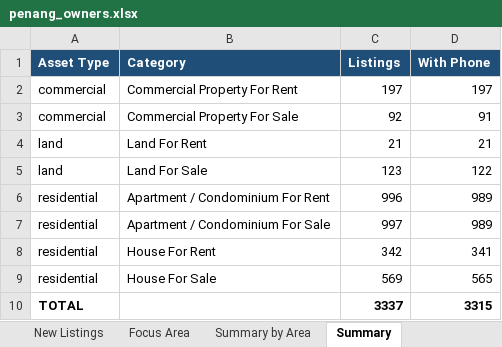
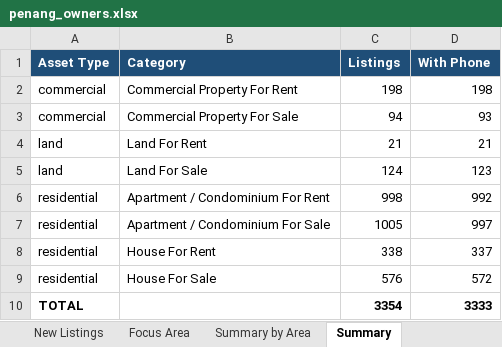
Before and after one commit to zac8632/zap8632, an Excel workbook: scripts/listings-pipeline/penang_owners.xlsx, sheet Summary, drawn as a sheet; values as stored, in another font and other column widths than the file's, no borders; removed rows and columns are numbered as before the commit, all else as after; the diff names each change by its address in the sheet, - before the commit and + after, or states it on an @@ line.

```diff
--- a/scripts/listings-pipeline/penang_owners.xlsx (sheet Summary)
+++ b/scripts/listings-pipeline/penang_owners.xlsx (sheet Summary)
-C2 (Listings): 197
+C2 (Listings): 198
-D2 (With Phone): 197
+D2 (With Phone): 198
-C3 (Listings): 92
+C3 (Listings): 94
-D3 (With Phone): 91
+D3 (With Phone): 93
-C5 (Listings): 123
+C5 (Listings): 124
-D5 (With Phone): 122
+D5 (With Phone): 123
-C6 (Listings): 996
+C6 (Listings): 998
-D6 (With Phone): 989
+D6 (With Phone): 992
-C7 (Listings): 997
+C7 (Listings): 1005
-D7 (With Phone): 989
+D7 (With Phone): 997
-C8 (Listings): 342
+C8 (Listings): 338
-D8 (With Phone): 341
+D8 (With Phone): 337
-C9 (Listings): 569
+C9 (Listings): 576
-D9 (With Phone): 565
+D9 (With Phone): 572
-row 10: TOTAL |  | 3337 | 3315
+row 10: TOTAL |  | 3354 | 3333
```
Also changed, not shown: sheet Focus Area, sheet All Listings, sheet New Listings, sheet Summary by Area, hidden cells, 1 other file.
